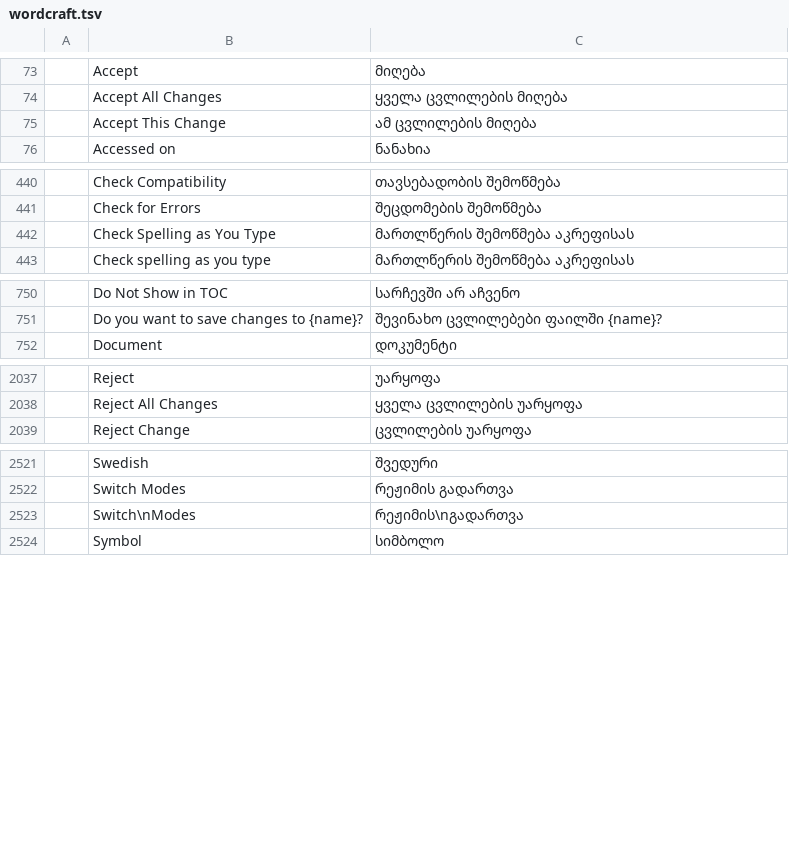
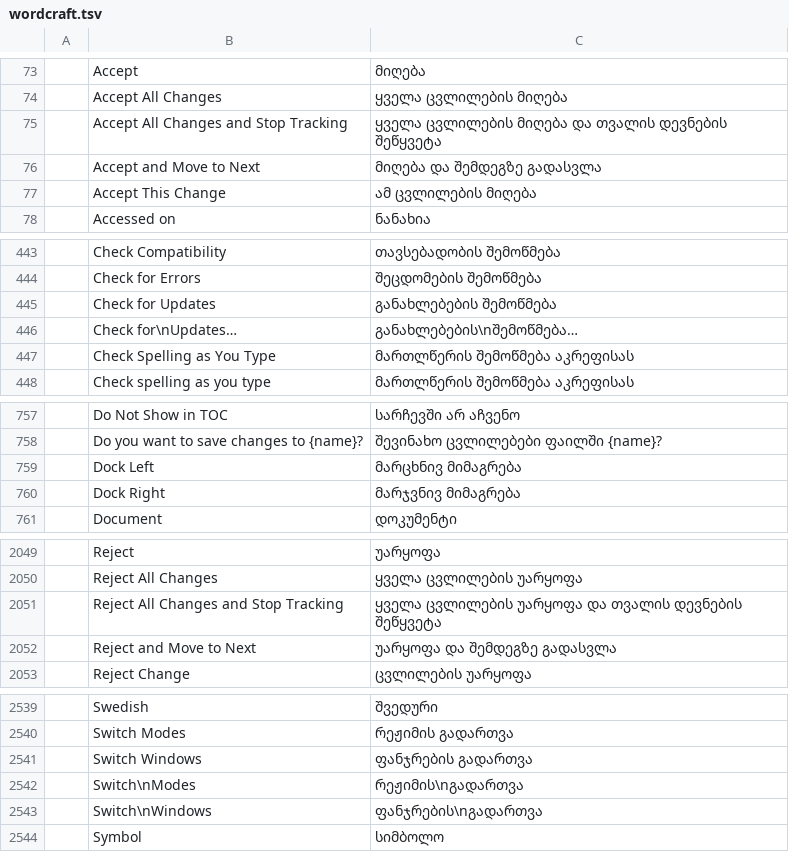
Before and after one commit to devius/craft-i18n, a TSV file: locales/ka/wordcraft.tsv, drawn as a sheet; only a part is shown, gaps mark what is left out; the diff covers the shown part only; the diff names each change by its address in the sheet, - before the commit and + after, or states it on an @@ line.

```diff
--- a/locales/ka/wordcraft.tsv
+++ b/locales/ka/wordcraft.tsv
+row 75:  | Accept All Changes and Stop Tracking | ყველა ცვლილების მიღება და თვალის დევნების შეწყვეტა
+row 76:  | Accept and Move to Next | მიღება და შემდეგზე გადასვლა
+row 445:  | Check for Updates | განახლებების შემოწმება
+row 446:  | Check for\nUpdates… | განახლებების\nშემოწმება…
+row 759:  | Dock Left | მარცხნივ მიმაგრება
+row 760:  | Dock Right | მარჯვნივ მიმაგრება
+row 2051:  | Reject All Changes and Stop Tracking | ყველა ცვლილების უარყოფა და თვალის დევნების შეწყვეტა
+row 2052:  | Reject and Move to Next | უარყოფა და შემდეგზე გადასვლა
+row 2541:  | Switch Windows | ფანჯრების გადართვა
+row 2543:  | Switch\nWindows | ფანჯრების\nგადართვა
```
Also changed, not shown: 11 added rows elsewhere in this file.
